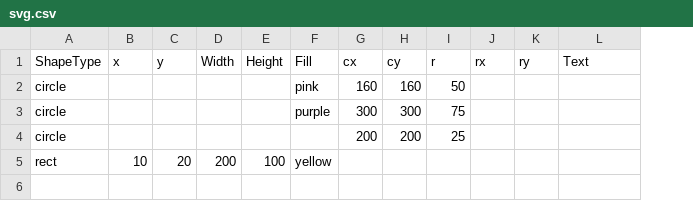
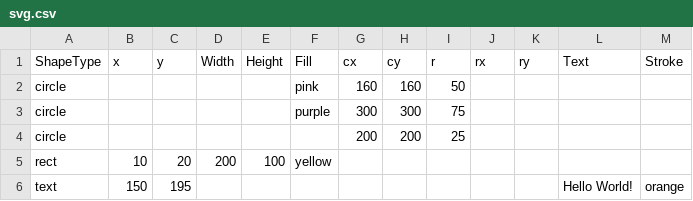
Before and after one commit to teganstorm/F21DV-lab1, a CSV file: svg.csv, drawn as a sheet; the diff names each change by its address in the sheet, - before the commit and + after, or states it on an @@ line.

Commit message:
Update svg.csv

```diff
--- a/svg.csv
+++ b/svg.csv
+column M (Stroke), empty
+row 6: text | 150 | 195 |  |  |  |  |  |  |  |  | Hello World! | orange
```
